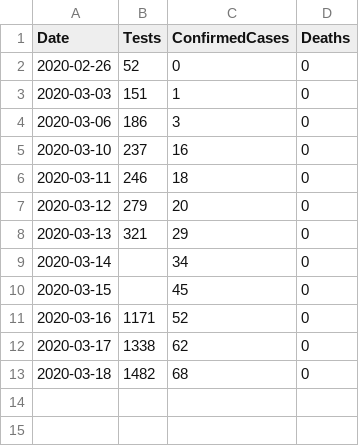
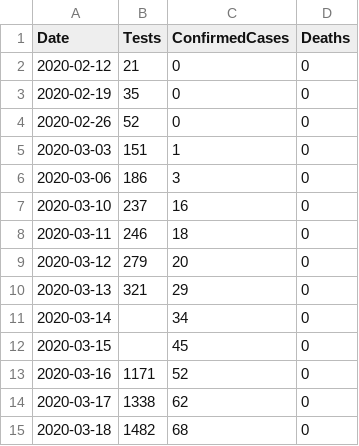
Before and after one commit to tomwhite/covid-19-uk-data, a CSV file: data/covid-19-totals-northern-ireland.csv, drawn as a sheet; the diff names each change by its address in the sheet, - before the commit and + after, or states it on an @@ line.

```diff
--- a/data/covid-19-totals-northern-ireland.csv
+++ b/data/covid-19-totals-northern-ireland.csv
+row 2: 2020-02-12 | 21 | 0 | 0
+row 3: 2020-02-19 | 35 | 0 | 0
```
Also changed, not shown: data/covid-19-indicators-uk.csv, data/covid-19-totals-uk.csv, 3 other files.
